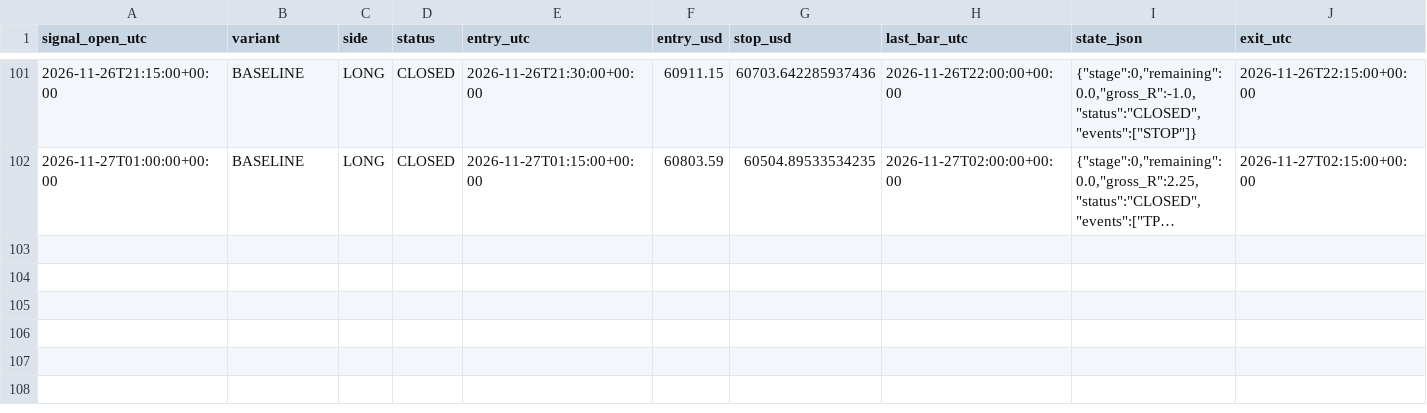
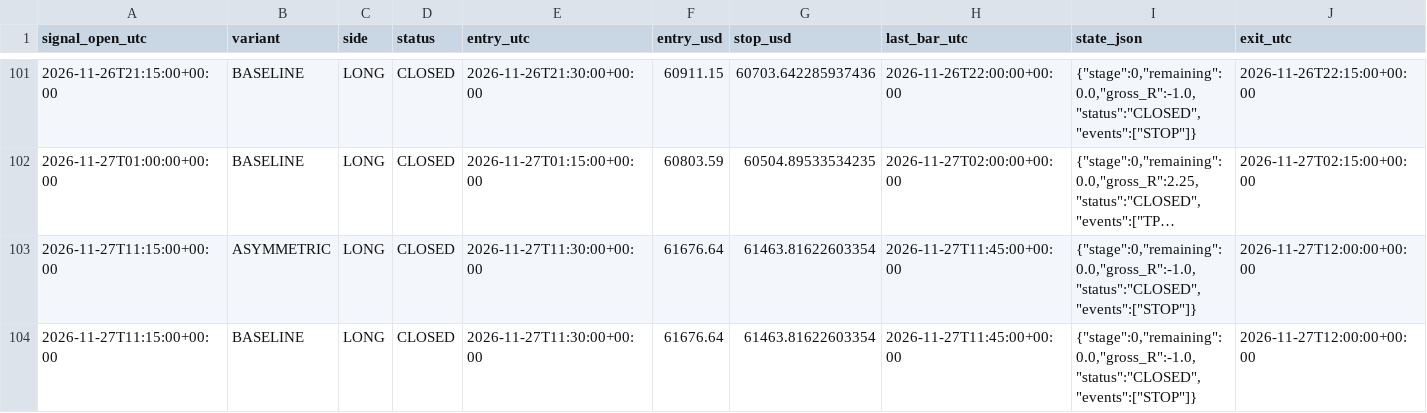
Before and after one commit to ReneGold/bitcoin-signal-bot, a CSV file: bitcoin_v4_paper_trades.csv, drawn as a sheet; only a part is shown, gaps mark what is left out; long unchanged cells end in …; rows hold the shown columns only; the diff names each change by its address in the sheet, - before the commit and + after, or states it on an @@ line.

```diff
--- a/bitcoin_v4_paper_trades.csv
+++ b/bitcoin_v4_paper_trades.csv
+row 103: 2026-11-27T11:15:00+00:00 | ASYMMETRIC | LONG | CLOSED | 2026-11-27T11:30:00+00:00 | 61676.64 | 61463.81622603354 | 2026-11-27T11:45:00+00:00 | {"stage":0,"remaining":0.0,"gross_R":-1.0,"status":"CLOSED","events":["STOP"]} | 2026-11-27T12:00:00+00:00
+row 104: 2026-11-27T11:15:00+00:00 | BASELINE | LONG | CLOSED | 2026-11-27T11:30:00+00:00 | 61676.64 | 61463.81622603354 | 2026-11-27T11:45:00+00:00 | {"stage":0,"remaining":0.0,"gross_R":-1.0,"status":"CLOSED","events":["STOP"]} | 2026-11-27T12:00:00+00:00
```
Also changed, not shown: bitcoin_v4_forward_signals.csv.
